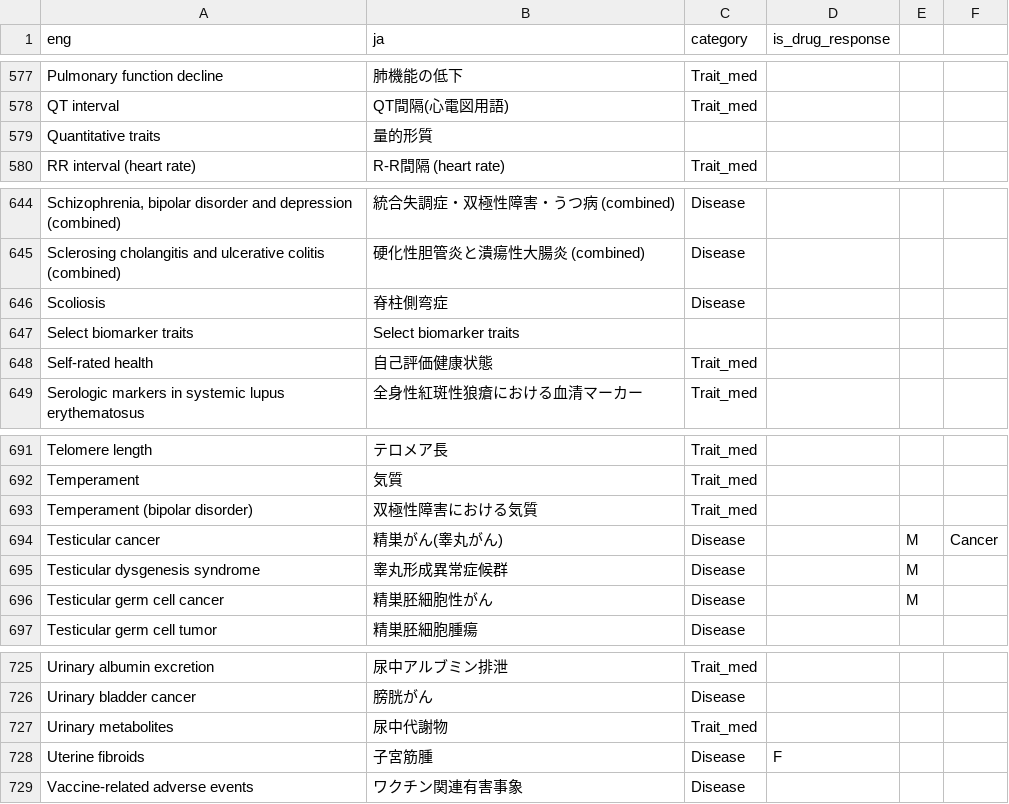
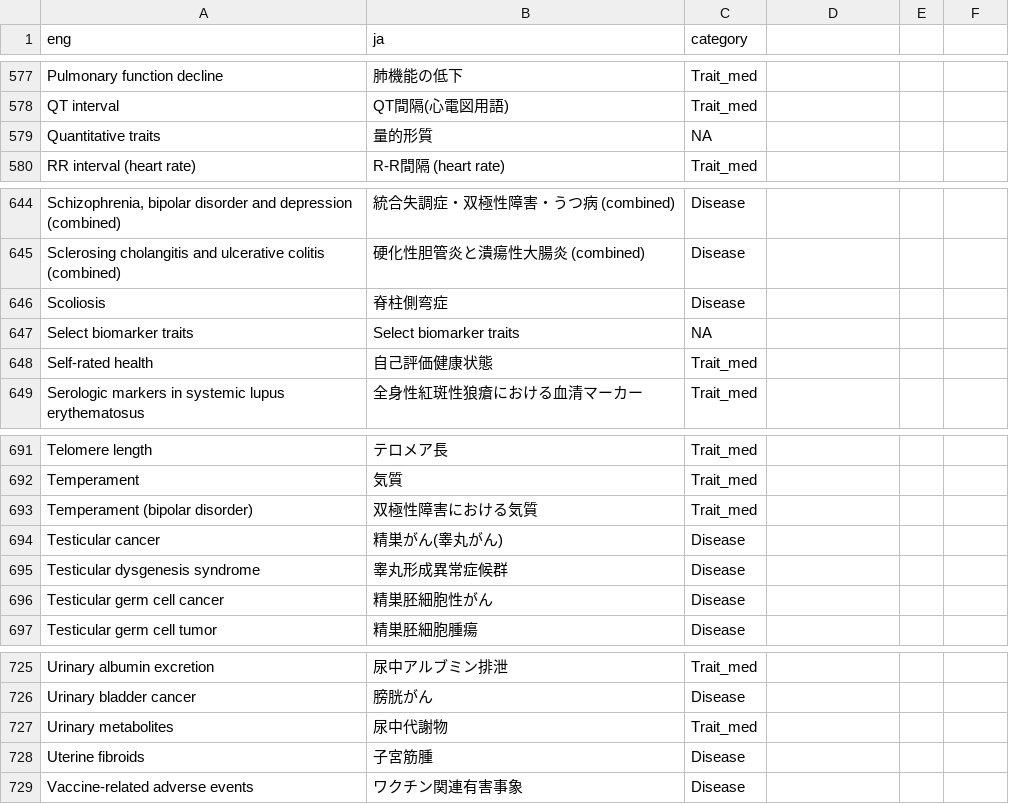
Before and after one commit to perGENIE/pergenie, a CSV file: pergenie/data/gwascatalog.traits.translated.tsv.csv, drawn as a sheet; only a part is shown, gaps mark what is left out; the diff names each change by its address in the sheet, - before the commit and + after, or states it on an @@ line.

```diff
--- a/pergenie/data/gwascatalog.traits.translated.tsv.csv
+++ b/pergenie/data/gwascatalog.traits.translated.tsv.csv
-D1: is_drug_response
+D1: (empty)
-C579 (category): (empty)
+C579 (category): NA
-C647 (category): (empty)
+C647 (category): NA
-E694:E696: M
+E694:E696: (empty)
-F694: Cancer
+F694: (empty)
-D728: F
+D728: (empty)
```
Also changed, not shown: 19 other files.
